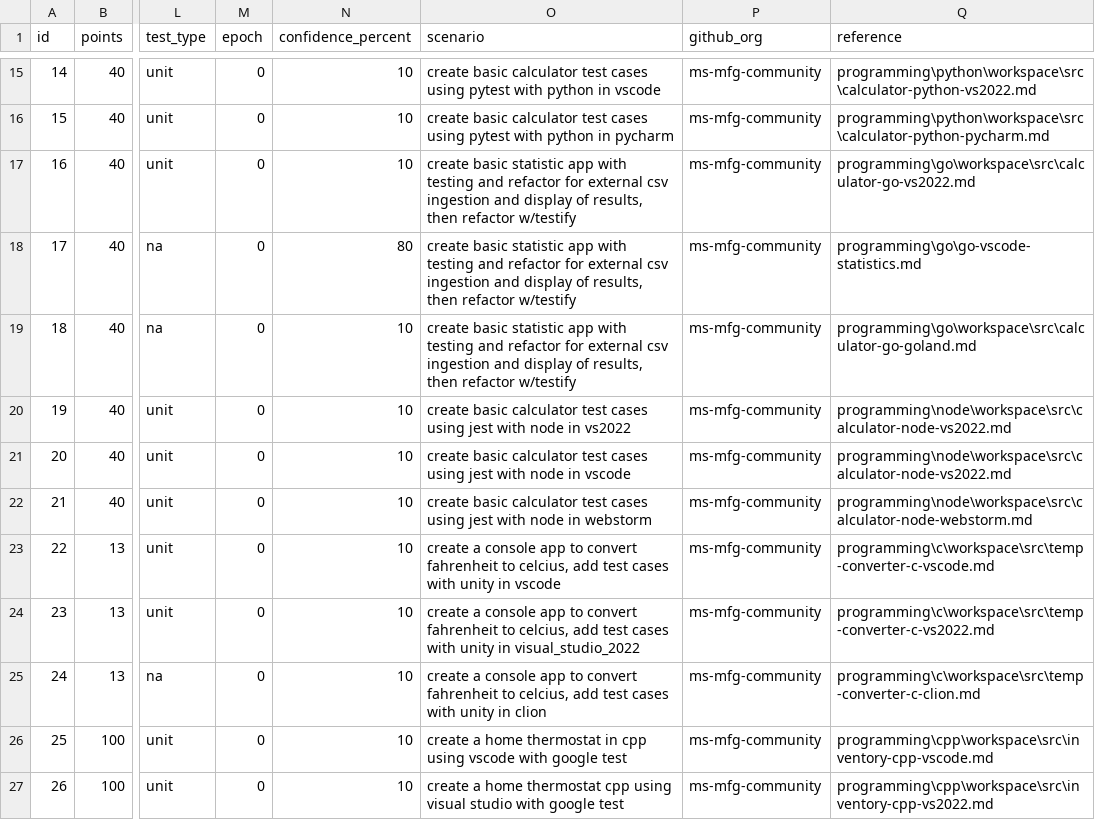
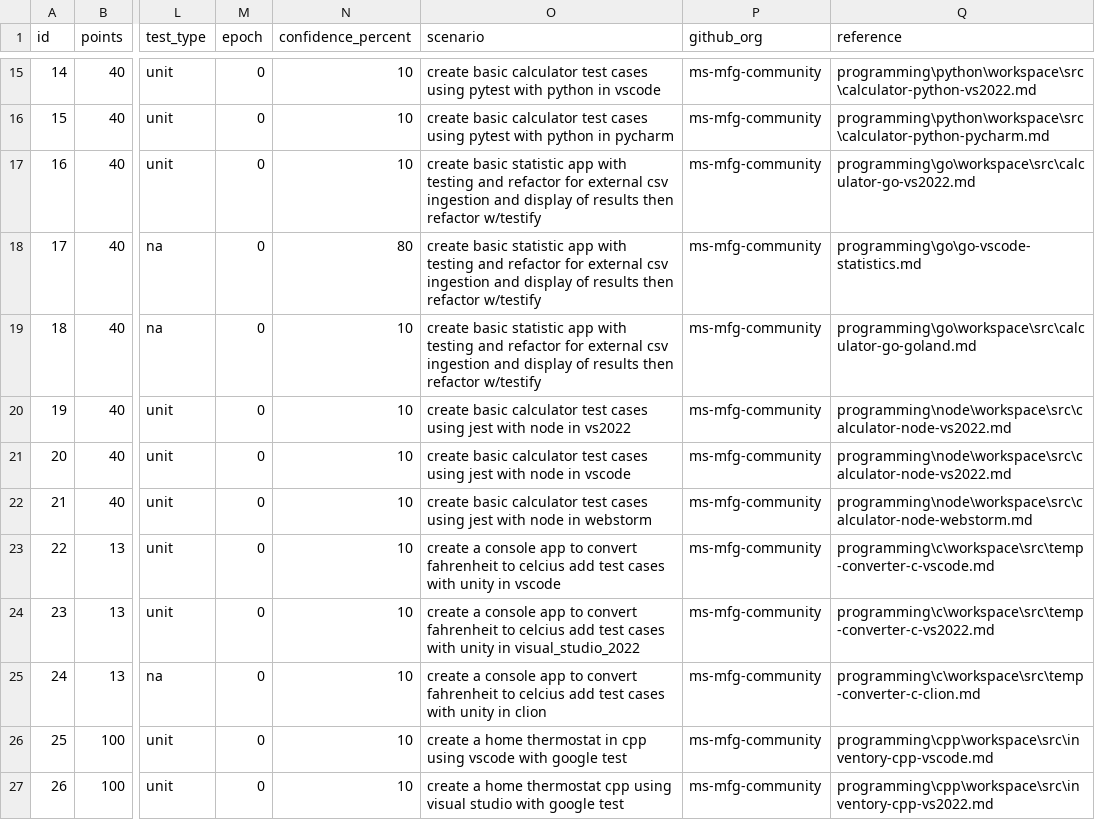
Before and after one commit to ms-mfg-community/project-gengo, a CSV file: databases/rdbms/workspace/src/postgresql/ghc-skills-matrix-demo-catalog.csv, drawn as a sheet; only a part is shown, gaps mark what is left out; the diff names each change by its address in the sheet, - before the commit and + after, or states it on an @@ line.

Commit message:
catalog(prompt): import to postgres for final ingestion

```diff
--- a/databases/rdbms/workspace/src/postgresql/ghc-skills-matrix-demo-catalog.csv
+++ b/databases/rdbms/workspace/src/postgresql/ghc-skills-matrix-demo-catalog.csv
-O17:O19 (scenario): …display of results, then refactor…
+O17:O19 (scenario): …display of results then refactor…
-O23 (scenario): …fahrenheit to celcius, add test…
+O23 (scenario): …fahrenheit to celcius add test…
-O24 (scenario): …fahrenheit to celcius, add test…
+O24 (scenario): …fahrenheit to celcius add test…
-O25 (scenario): …fahrenheit to celcius, add test…
+O25 (scenario): …fahrenheit to celcius add test…
```
